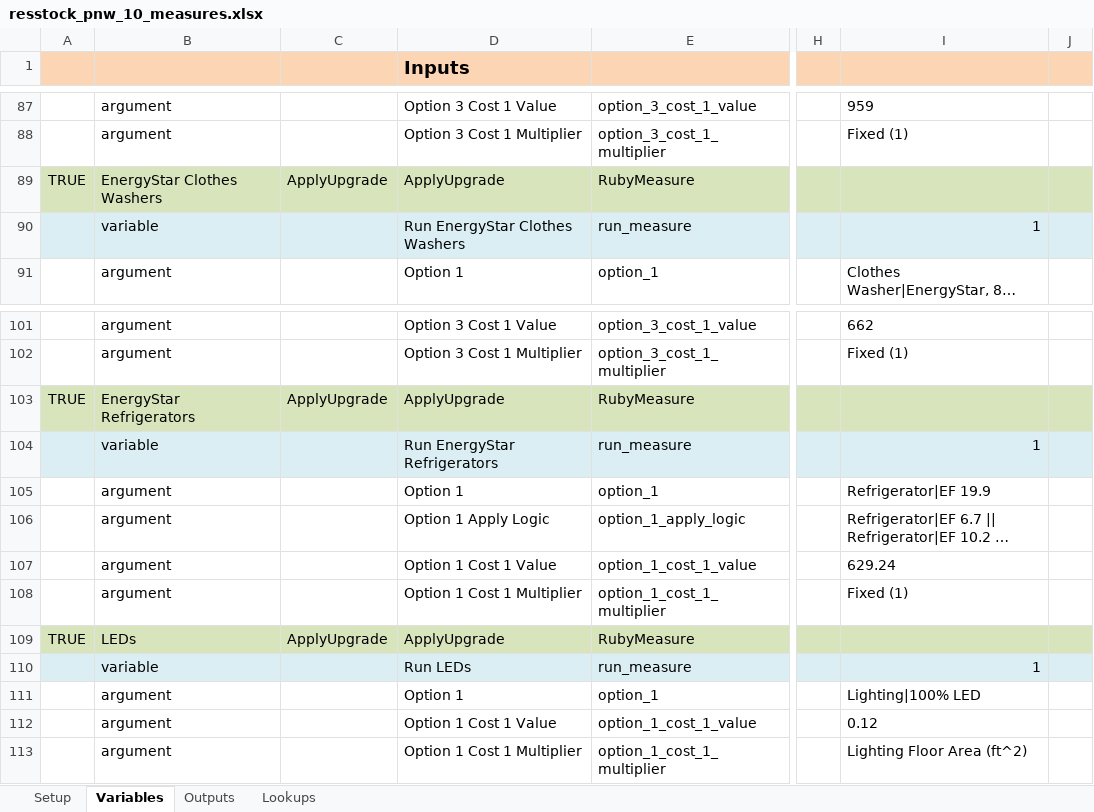
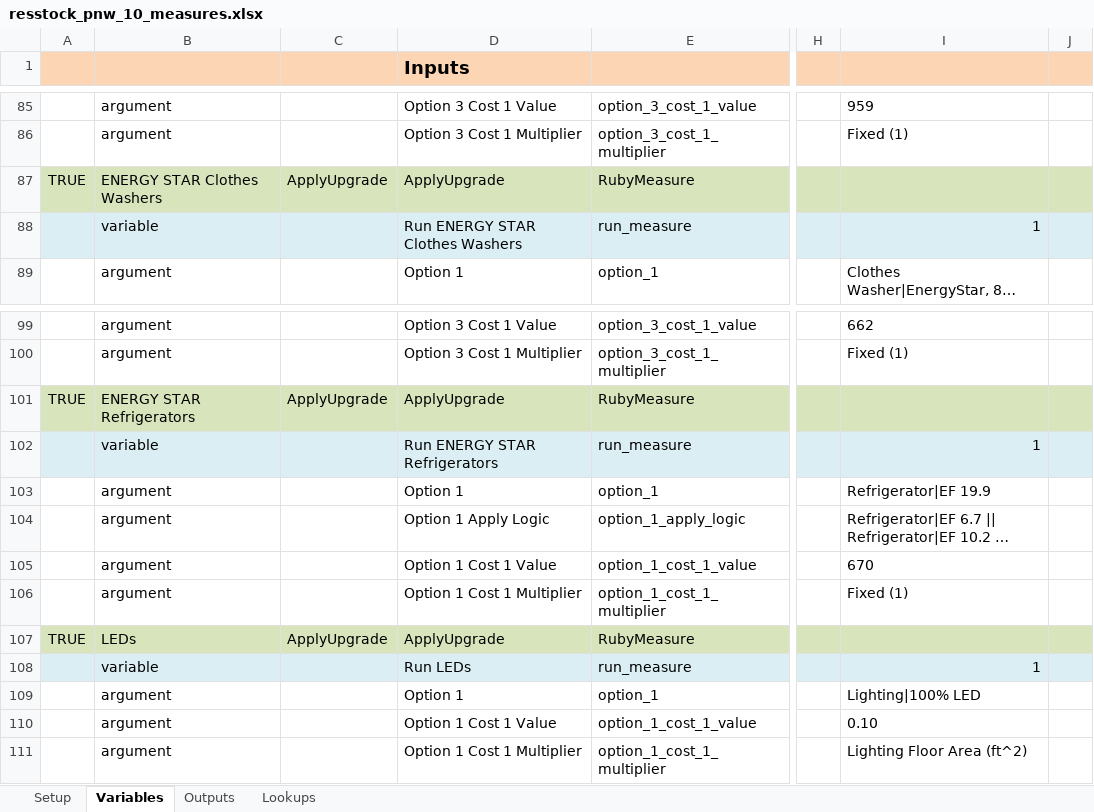
Before and after one commit to NREL/resstock, an Excel workbook: projects/resstock_pnw_10_measures.xlsx, sheet Variables, drawn as a sheet; only a part is shown, gaps mark what is left out; long unchanged cells end in …; values as stored, in another font and other column widths than the file's, no borders; addresses are those after the commit; the diff covers the shown part only; the diff names each change by its address in the sheet, - before the commit and + after, or states it on an @@ line.

```diff
--- a/projects/resstock_pnw_10_measures.xlsx (sheet Variables)
+++ b/projects/resstock_pnw_10_measures.xlsx (sheet Variables)
-B87: EnergyStar Clothes Washers
+B87: ENERGY STAR Clothes Washers
-D88 (Inputs): Run EnergyStar Clothes Washers
+D88 (Inputs): Run ENERGY STAR Clothes Washers
-B101: EnergyStar Refrigerators
+B101: ENERGY STAR Refrigerators
-D102 (Inputs): Run EnergyStar Refrigerators
+D102 (Inputs): Run ENERGY STAR Refrigerators
-I105: 629.24
+I105: 670
-I110: 0.12
+I110: 0.10
```
Also changed, not shown: 2 added rows, 4 removed rows and 37 edited cells elsewhere in this sheet, formulas that keep their value, 12 other files.
